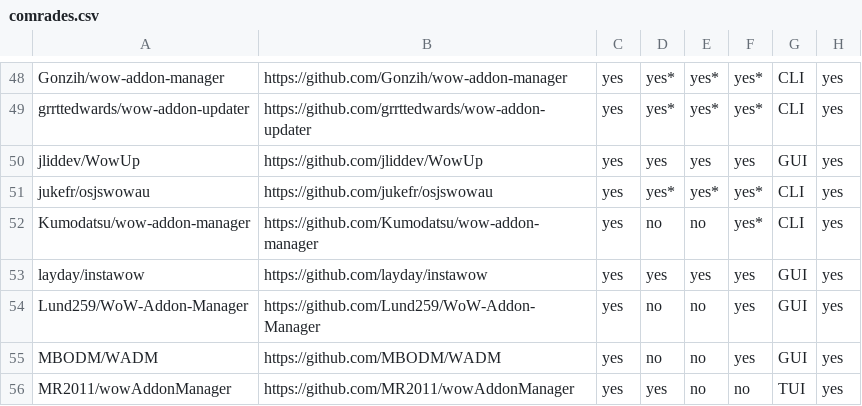
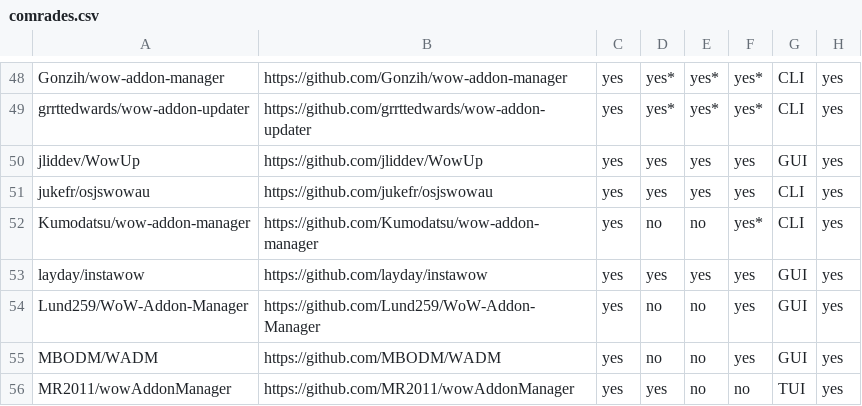
Before and after one commit to ogri-la/strongbox-comrades, a CSV file: comrades.csv, drawn as a sheet; only a part is shown, gaps mark what is left out; the diff names each change by its address in the sheet, - before the commit and + after, or states it on an @@ line.

```diff
--- a/comrades.csv
+++ b/comrades.csv
-D51: yes*
+D51: yes
-E51: yes*
+E51: yes
-F51: yes*
+F51: yes
```
Also changed, not shown: comrades.raw.csv, 1 other file.
